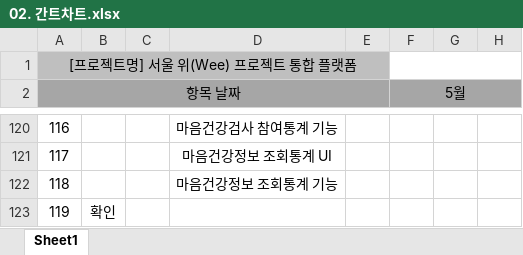
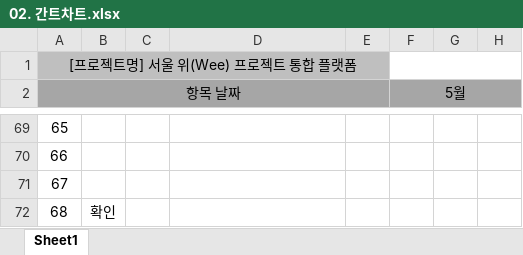
Before and after one commit to limddoo/Weepl, an Excel workbook: 문서 관리/02. 간트차트.xlsx, sheet Sheet1, drawn as a sheet; only a part is shown, gaps mark what is left out; values as stored, in another font and other column widths than the file's, no borders; addresses are those after the commit; the diff covers the shown part only; the diff names each change by its address in the sheet, - before the commit and + after, or states it on an @@ line.

```diff
--- a/문서 관리/02. 간트차트.xlsx (sheet Sheet1)
+++ b/문서 관리/02. 간트차트.xlsx (sheet Sheet1)
@@ column A (항목 날짜) renumbered from row 24 down @@
-D69: 마음건강검사 참여통계 기능
+D69: (empty)
-D70: 마음건강정보 조회통계 UI
+D70: (empty)
-D71: 마음건강정보 조회통계 기능
+D71: (empty)
```
Also changed, not shown: 7 added rows, 58 removed rows, 37 edited cells and merged cells elsewhere in this sheet, 1 other file.
